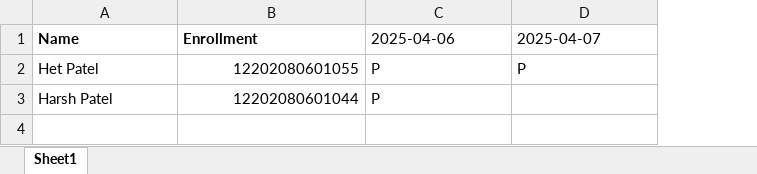
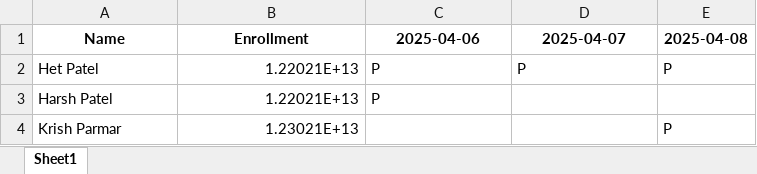
Before and after one commit to HetPatel-0209/ML-Attendance-System, an Excel workbook: data/attendanceData/2025/IT/sem6/ML.xlsx, sheet Sheet1, drawn as a sheet; values as stored, in another font and other column widths than the file's, no borders; the diff names each change by its address in the sheet, - before the commit and + after, or states it on an @@ line.

```diff
--- a/data/attendanceData/2025/IT/sem6/ML.xlsx (sheet Sheet1)
+++ b/data/attendanceData/2025/IT/sem6/ML.xlsx (sheet Sheet1)
+column E (2025-04-08), row 2: P
-A1:D1 alignment: left
+A1:D1 alignment: center
-C1:D1 bold: off
+C1:D1 bold: on
-B2 (Enrollment): 12202080601055
+B2 (Enrollment): 1.22021E+13
-B3 (Enrollment): 12202080601044
+B3 (Enrollment): 1.22021E+13
+row 4: Krish Parmar | 1.23021E+13 |  |  | P
```
Also changed, not shown: 9 other files.
